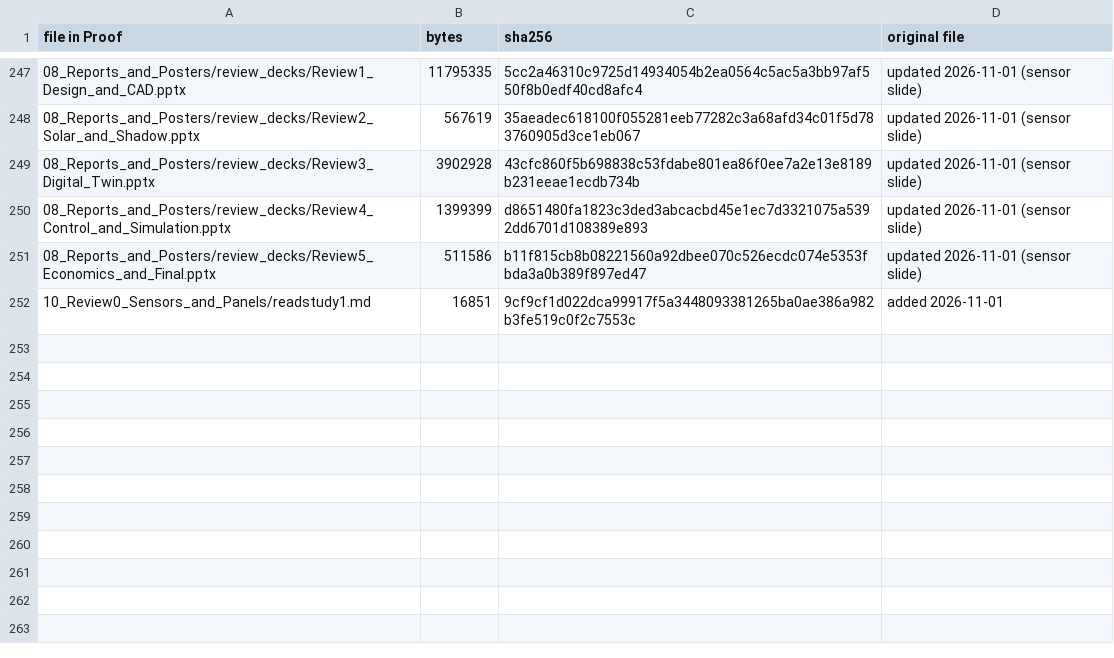
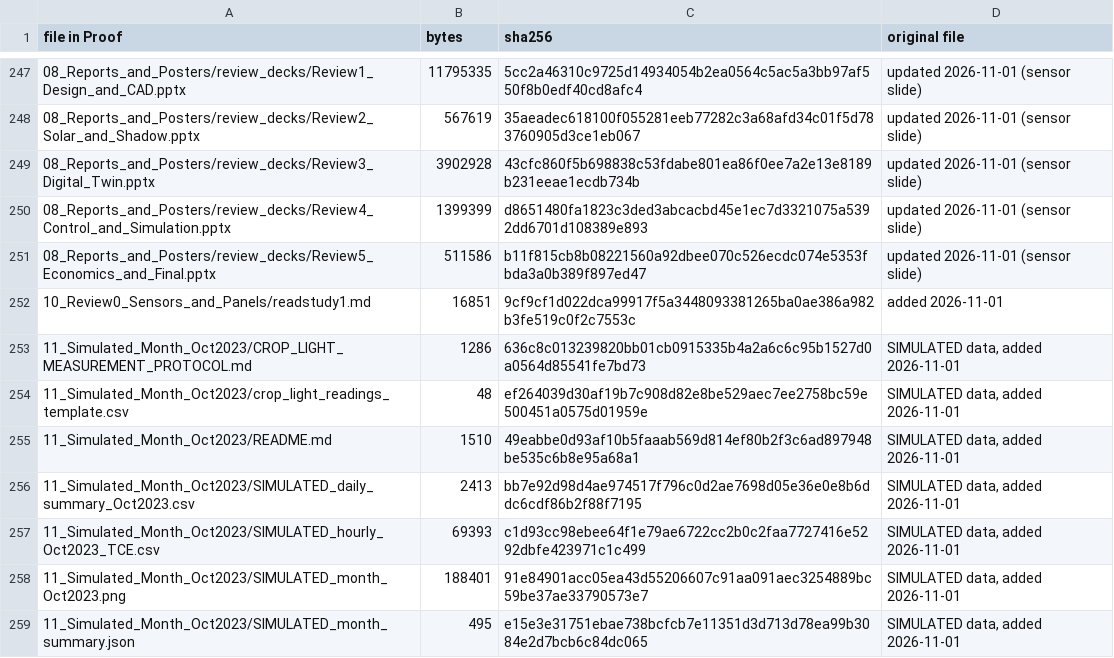
Before and after one commit to thanwin19/agrovoltaic-canopy-srmc, a CSV file: Proof/MANIFEST.csv, drawn as a sheet; only a part is shown, gaps mark what is left out; the diff names each change by its address in the sheet, - before the commit and + after, or states it on an @@ line.

```diff
--- a/Proof/MANIFEST.csv
+++ b/Proof/MANIFEST.csv
+row 253: 11_Simulated_Month_Oct2023/CROP_LIGHT_MEASUREMENT_PROTOCOL.md | 1286 | 636c8c013239820bb01cb0915335b4a2a6c6c95b1527d0a0564d85541fe7bd73 | SIMULATED data, added 2026-11-01
+row 254: 11_Simulated_Month_Oct2023/crop_light_readings_template.csv | 48 | ef264039d30af19b7c908d82e8be529aec7ee2758bc59e500451a0575d01959e | SIMULATED data, added 2026-11-01
+row 255: 11_Simulated_Month_Oct2023/README.md | 1510 | 49eabbe0d93af10b5faaab569d814ef80b2f3c6ad897948be535c6b8e95a68a1 | SIMULATED data, added 2026-11-01
+row 256: 11_Simulated_Month_Oct2023/SIMULATED_daily_summary_Oct2023.csv | 2413 | bb7e92d98d4ae974517f796c0d2ae7698d05e36e0e8b6ddc6cdf86b2f88f7195 | SIMULATED data, added 2026-11-01
+row 257: 11_Simulated_Month_Oct2023/SIMULATED_hourly_Oct2023_TCE.csv | 69393 | c1d93cc98ebee64f1e79ae6722cc2b0c2faa7727416e5292dbfe423971c1c499 | SIMULATED data, added 2026-11-01
+row 258: 11_Simulated_Month_Oct2023/SIMULATED_month_Oct2023.png | 188401 | 91e84901acc05ea43d55206607c91aa091aec3254889bc59be37ae33790573e7 | SIMULATED data, added 2026-11-01
+row 259: 11_Simulated_Month_Oct2023/SIMULATED_month_summary.json | 495 | e15e3e31751ebae738bcfcb7e11351d3d713d78ea99b3084e2d7bcb6c84dc065 | SIMULATED data, added 2026-11-01
```
Also changed, not shown: 19 other files.
